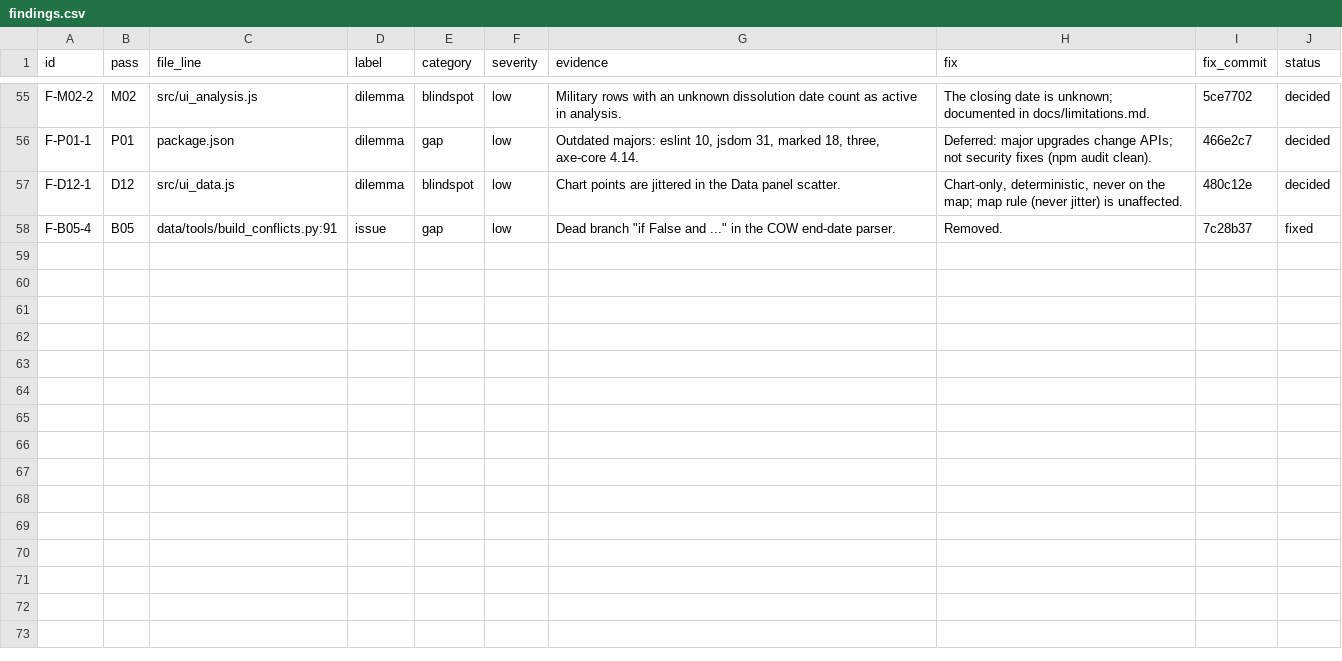
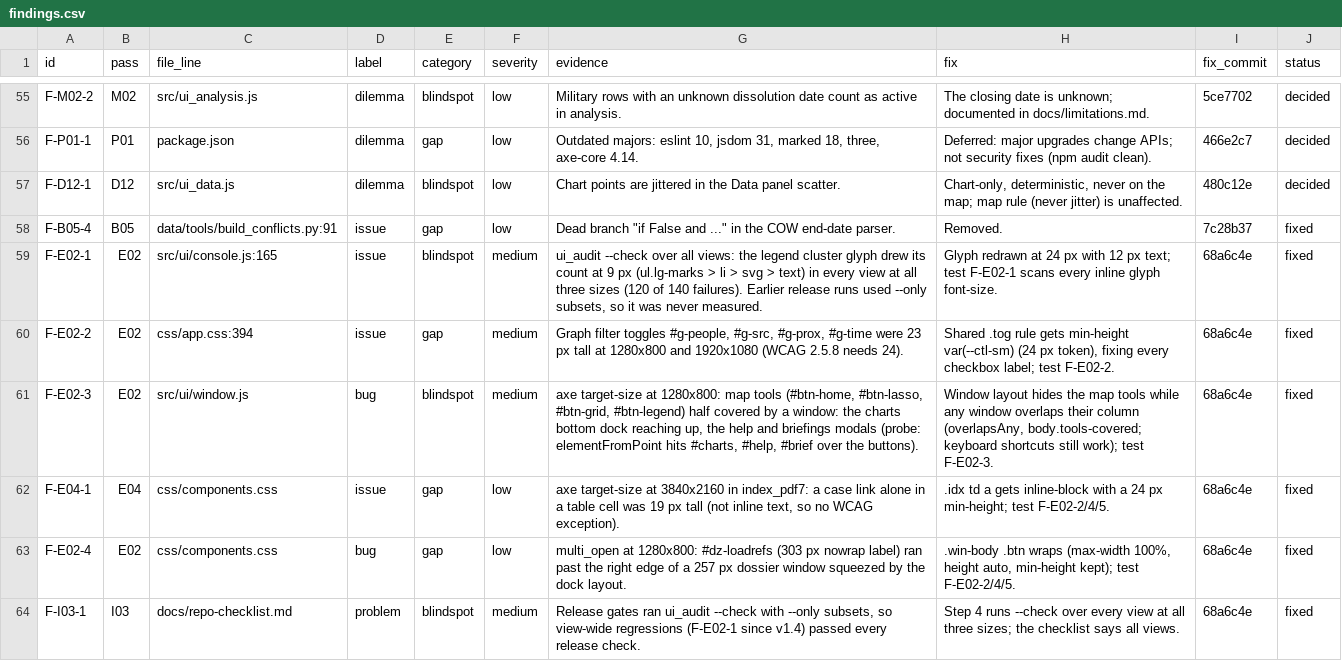
Before and after one commit to 0thernes/global-map-app, a CSV file: docs/audit/hardening/findings.csv, drawn as a sheet; only a part is shown, gaps mark what is left out; the diff names each change by its address in the sheet, - before the commit and + after, or states it on an @@ line.

Commit message:
audit(hardening): record the full-view ui_audit findings (F-E02-1..4, F-E04-1, F-I03-1)

```diff
--- a/docs/audit/hardening/findings.csv
+++ b/docs/audit/hardening/findings.csv
+row 59: F-E02-1 | E02 | src/ui/console.js:165 | issue | blindspot | medium | ui_audit --check over all views: the legend cluster glyph drew its count at 9 px (ul.lg-marks > li > svg > text) in every view at all three sizes (120 of 140 failures). Earlier release runs used --only subsets, so it was never measured. | Glyph redrawn at 24 px with 12 px text; test F-E02-1 scans every inline glyph font-size. | 68a6c4e | fixed
+row 60: F-E02-2 | E02 | css/app.css:394 | issue | gap | medium | Graph filter toggles #g-people, #g-src, #g-prox, #g-time were 23 px tall at 1280x800 and 1920x1080 (WCAG 2.5.8 needs 24). | Shared .tog rule gets min-height var(--ctl-sm) (24 px token), fixing every checkbox label; test F-E02-2. | 68a6c4e | fixed
+row 61: F-E02-3 | E02 | src/ui/window.js | bug | blindspot | medium | axe target-size at 1280x800: map tools (#btn-home, #btn-lasso, #btn-grid, #btn-legend) half covered by a window: the charts bottom dock reaching up, the help and briefings modals (probe: elementFromPoint hits #charts, #help, #brief over the buttons). | Window layout hides the map tools while any window overlaps their column (overlapsAny, body.tools-covered; keyboard shortcuts still work); test F-E02-3. | 68a6c4e | fixed
+row 62: F-E04-1 | E04 | css/components.css | issue | gap | low | axe target-size at 3840x2160 in index_pdf7: a case link alone in a table cell was 19 px tall (not inline text, so no WCAG exception). | .idx td a gets inline-block with a 24 px min-height; test F-E02-2/4/5. | 68a6c4e | fixed
+row 63: F-E02-4 | E02 | css/components.css | bug | gap | low | multi_open at 1280x800: #dz-loadrefs (303 px nowrap label) ran past the right edge of a 257 px dossier window squeezed by the dock layout. | .win-body .btn wraps (max-width 100%, height auto, min-height kept); test F-E02-2/4/5. | 68a6c4e | fixed
+row 64: F-I03-1 | I03 | docs/repo-checklist.md | problem | blindspot | medium | Release gates ran ui_audit --check with --only subsets, so view-wide regressions (F-E02-1 since v1.4) passed every release check. | Step 4 runs --check over every view at all three sizes; the checklist says all views. | 68a6c4e | fixed
```
Also changed, not shown: 2 other files.
